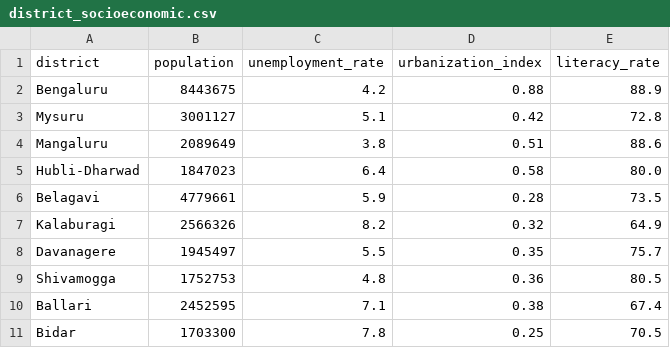
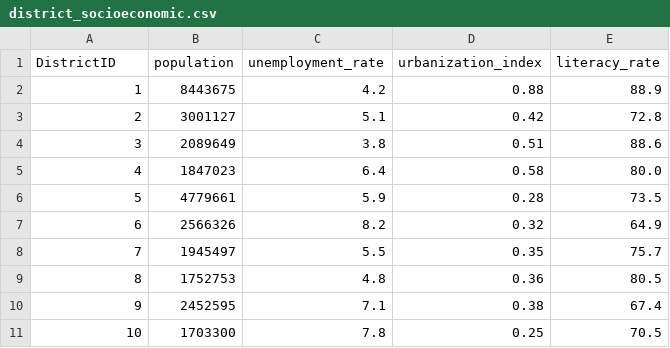
Before and after one commit to codebyneeraj/Datathon_26, a CSV file: crime-intel-platform/data-gen/district_socioeconomic.csv, drawn as a sheet.

```diff
--- a/crime-intel-platform/data-gen/district_socioeconomic.csv
+++ b/crime-intel-platform/data-gen/district_socioeconomic.csv
@@ -1,11 +1,11 @@
-district,population,unemployment_rate,urbanization_index,literacy_rate
-Bengaluru,8443675,4.2,0.88,88.9
-Mysuru,3001127,5.1,0.42,72.8
-Mangaluru,2089649,3.8,0.51,88.6
-Hubli-Dharwad,1847023,6.4,0.58,80.0
-Belagavi,4779661,5.9,0.28,73.5
-Kalaburagi,2566326,8.2,0.32,64.9
-Davanagere,1945497,5.5,0.35,75.7
-Shivamogga,1752753,4.8,0.36,80.5
-Ballari,2452595,7.1,0.38,67.4
-Bidar,1703300,7.8,0.25,70.5
+DistrictID,population,unemployment_rate,urbanization_index,literacy_rate
+1,8443675,4.2,0.88,88.9
+2,3001127,5.1,0.42,72.8
+3,2089649,3.8,0.51,88.6
+4,1847023,6.4,0.58,80.0
+5,4779661,5.9,0.28,73.5
+6,2566326,8.2,0.32,64.9
+7,1945497,5.5,0.35,75.7
+8,1752753,4.8,0.36,80.5
+9,2452595,7.1,0.38,67.4
+10,1703300,7.8,0.25,70.5
```
Also changed, not shown: 34 other files.
